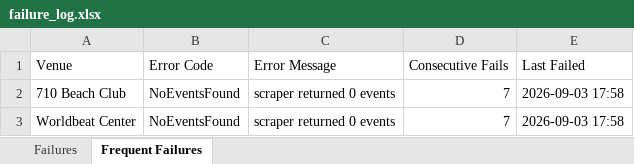
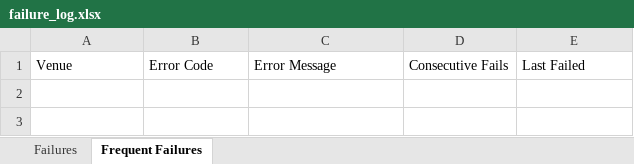
Before and after one commit to 2jZNrEw7l47c/event_calendar, an Excel workbook: scraper/failure_log.xlsx, sheet Frequent Failures, drawn as a sheet; values as stored, in another font and other column widths than the file's, no borders; the diff names each change by its address in the sheet, - before the commit and + after, or states it on an @@ line.

```diff
--- a/scraper/failure_log.xlsx (sheet Frequent Failures)
+++ b/scraper/failure_log.xlsx (sheet Frequent Failures)
-row 2: 710 Beach Club | NoEventsFound | scraper returned 0 events | 7 | 2026-09-03 17:58
-row 3: Worldbeat Center | NoEventsFound | scraper returned 0 events | 7 | 2026-09-03 17:58
```
Also changed, not shown: sheet Failures, 5 other files.
